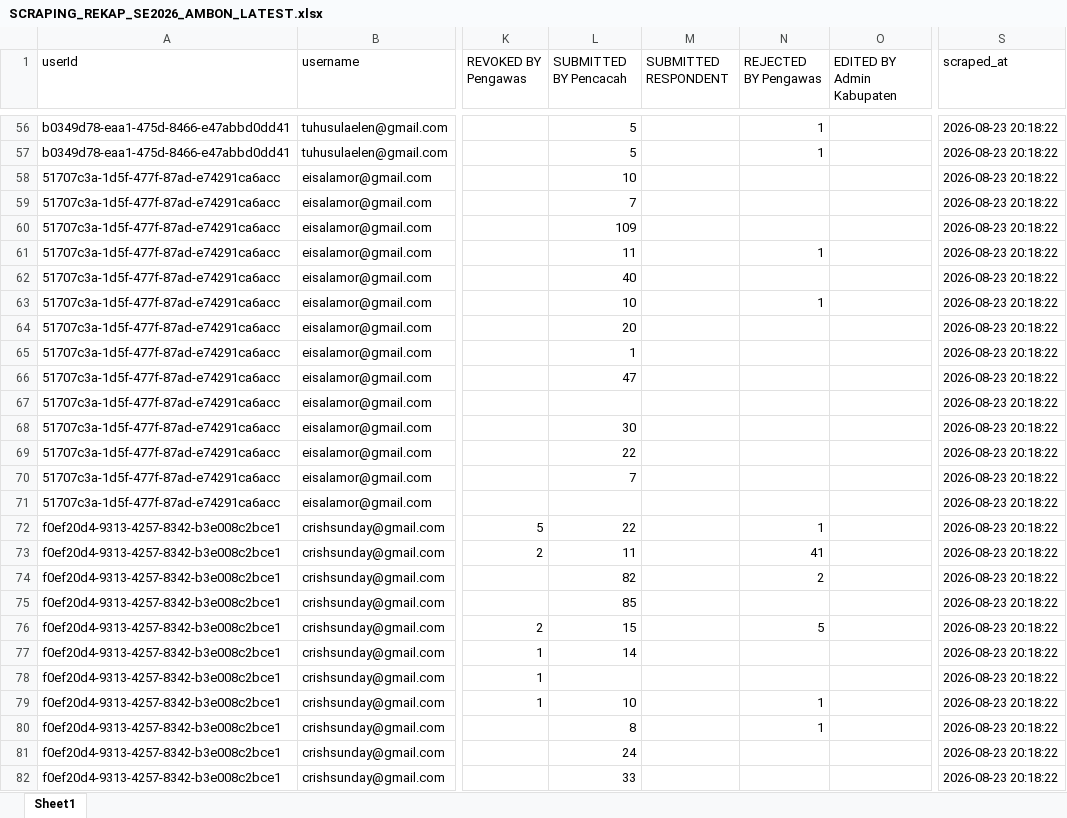
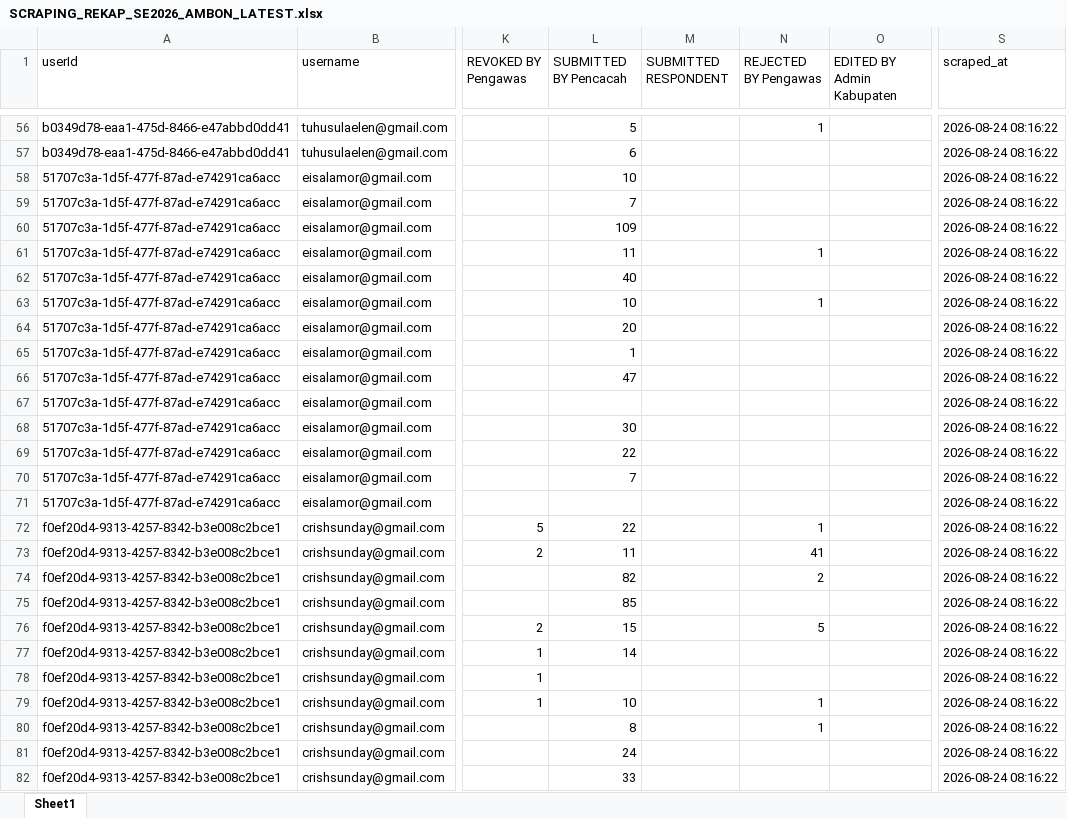
Before and after one commit to zokta77/monitoring-petugas, an Excel workbook: data/SCRAPING_REKAP_SE2026_AMBON_LATEST.xlsx, sheet Sheet1, drawn as a sheet; only a part is shown, gaps mark what is left out; values as stored, in another font and other column widths than the file's, no borders; the diff covers the shown part only; the diff names each change by its address in the sheet, - before the commit and + after, or states it on an @@ line.

```diff
--- a/data/SCRAPING_REKAP_SE2026_AMBON_LATEST.xlsx (sheet Sheet1)
+++ b/data/SCRAPING_REKAP_SE2026_AMBON_LATEST.xlsx (sheet Sheet1)
-S56:S82 (scraped_at): 2026-08-23 20:18:22
+S56:S82 (scraped_at): 2026-08-24 08:16:22
-L57 (SUBMITTED BY Pencacah): 5
+L57 (SUBMITTED BY Pencacah): 6
-N57 (REJECTED BY Pengawas): 1
+N57 (REJECTED BY Pengawas): (empty)
```
Also changed, not shown: 1898 edited cells elsewhere in this sheet, 1 other file.
